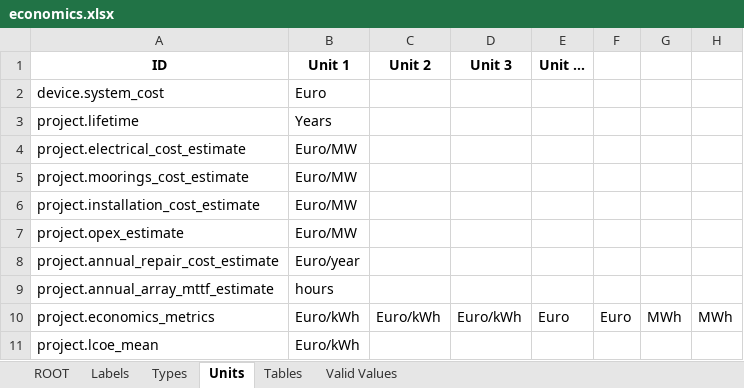
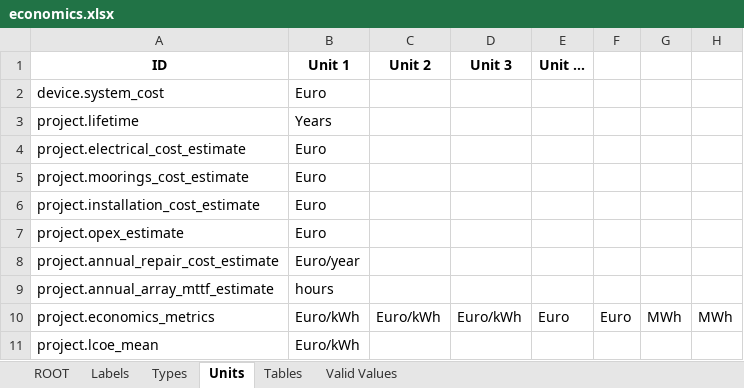
Before and after one commit to DTOcean/dtocean-core, an Excel workbook: dds/economics.xlsx, sheet Units, drawn as a sheet; only a part is shown; values as stored, in another font and other column widths than the file's, no borders; the diff names each change by its address in the sheet, - before the commit and + after, or states it on an @@ line.

```diff
--- a/dds/economics.xlsx (sheet Units)
+++ b/dds/economics.xlsx (sheet Units)
-B4:B7 (Unit 1): Euro/MW
+B4:B7 (Unit 1): Euro
```
Also changed, not shown: sheet ROOT, 1 other file.
